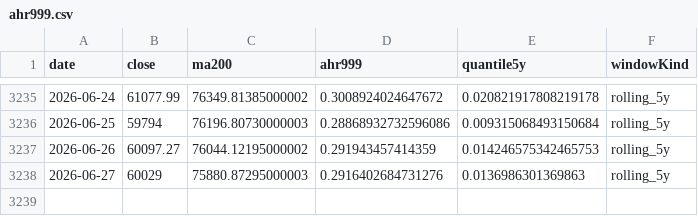
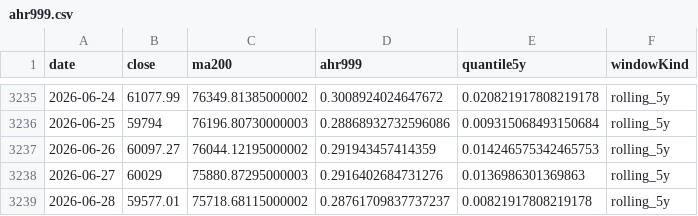
Before and after one commit to RuochenLyu/ahr999-dataset, a CSV file: datasets/ahr999.csv, drawn as a sheet; only a part is shown, gaps mark what is left out; the diff names each change by its address in the sheet, - before the commit and + after, or states it on an @@ line.

```diff
--- a/datasets/ahr999.csv
+++ b/datasets/ahr999.csv
+row 3239: 2026-06-28 | 59577.01 | 75718.68115000002 | 0.28761709837737237 | 0.00821917808219178 | rolling_5y
```
Also changed, not shown: 1 other file.
